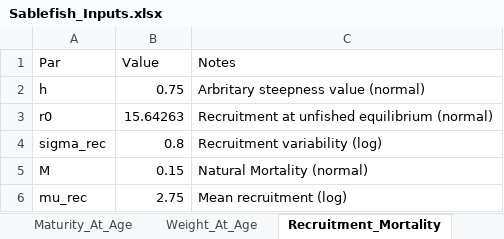
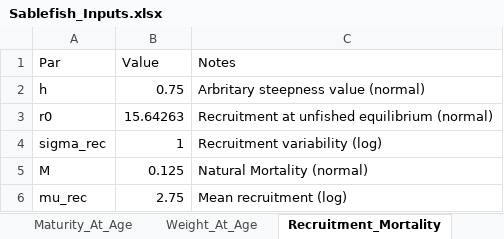
Before and after one commit to chengmatt/State_Space_Selex_Sim, an Excel workbook: input/Sablefish_Inputs.xlsx, sheet Recruitment_Mortality, drawn as a sheet; values as stored, in another font and other column widths than the file's, no borders; the diff names each change by its address in the sheet, - before the commit and + after, or states it on an @@ line.

```diff
--- a/input/Sablefish_Inputs.xlsx (sheet Recruitment_Mortality)
+++ b/input/Sablefish_Inputs.xlsx (sheet Recruitment_Mortality)
-B4 (Value): 0.8
+B4 (Value): 1
-B5 (Value): 0.15
+B5 (Value): 0.125
```
Also changed, not shown: 5 other files.
